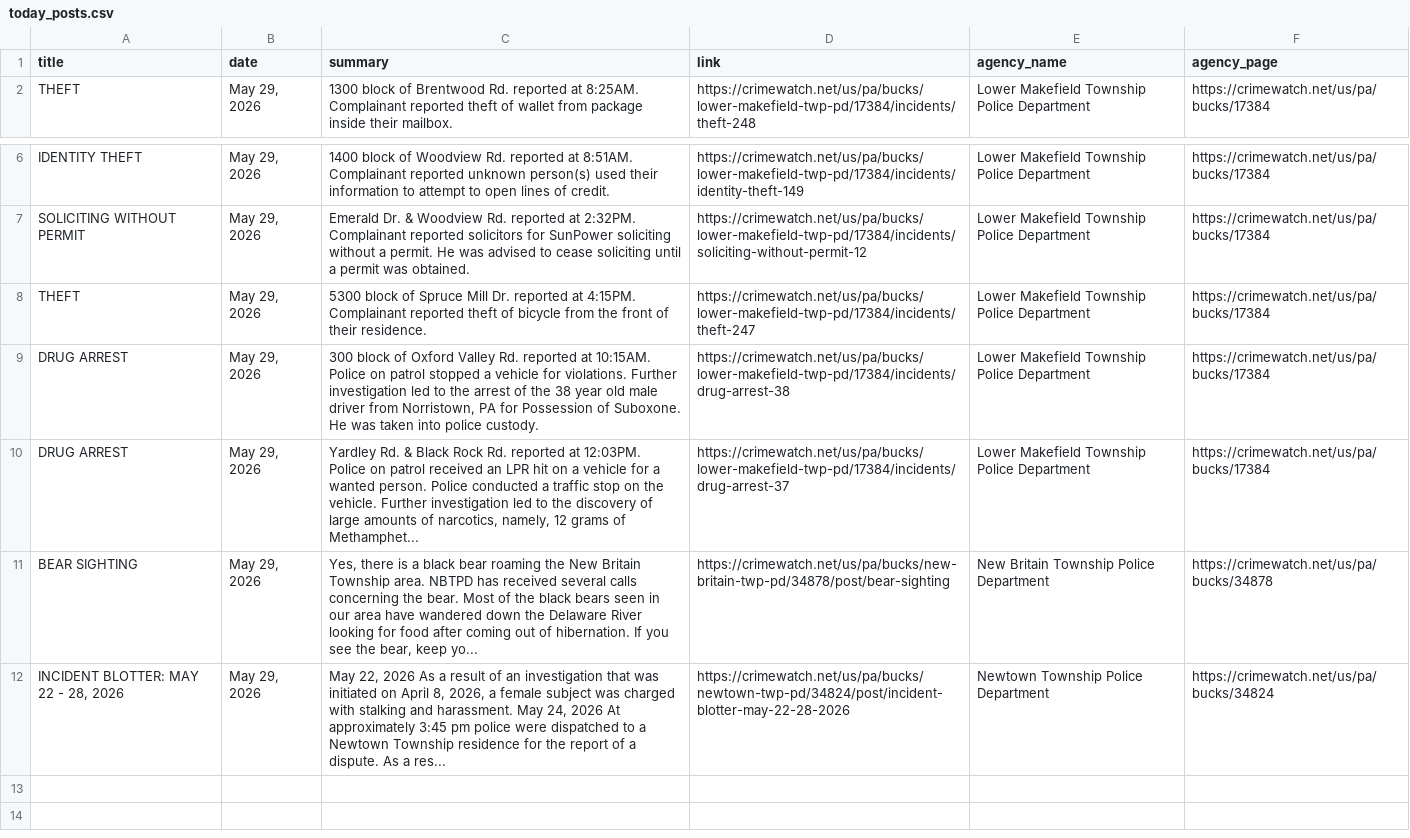
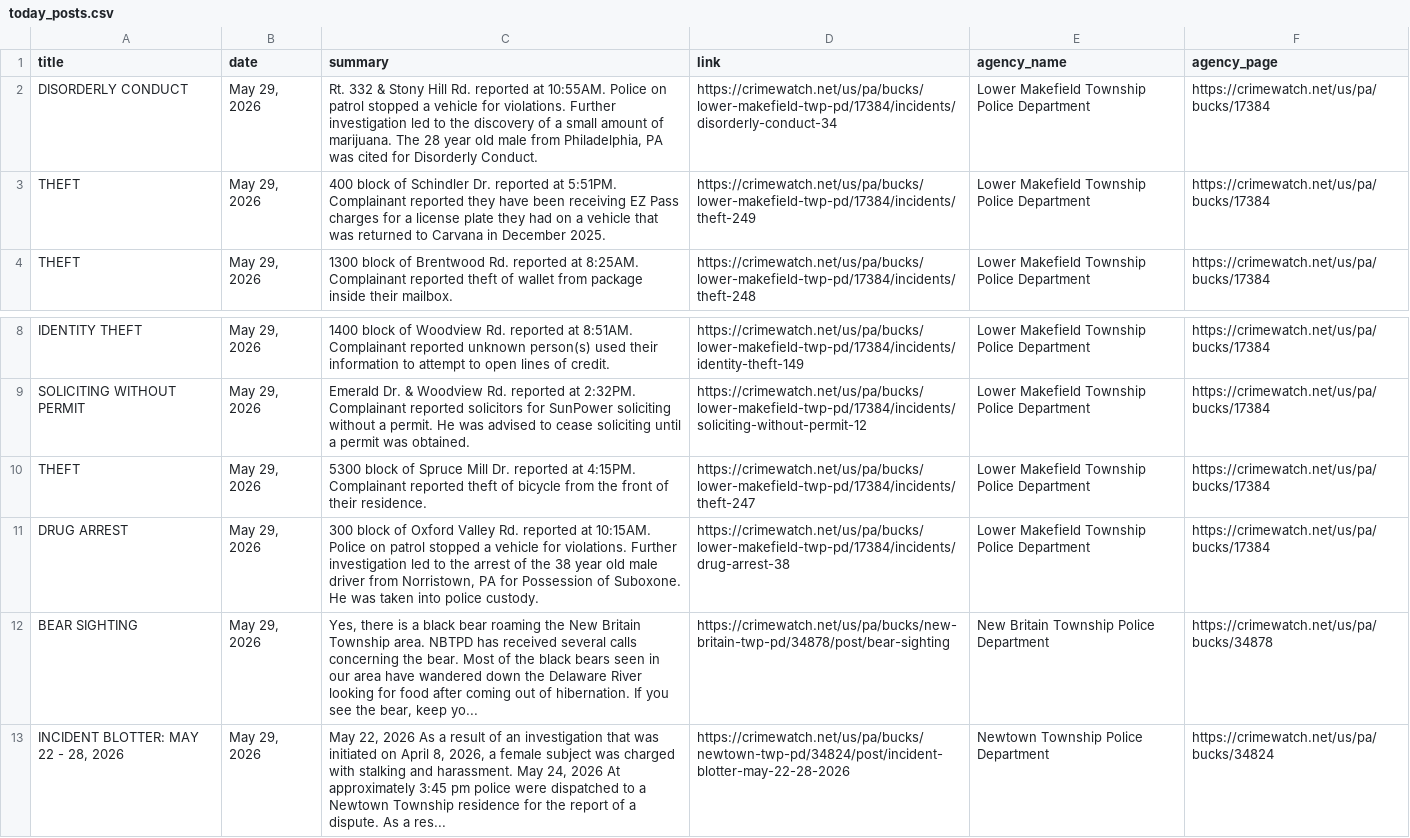
Before and after one commit to CUlleryUSATRepos/BucksCrimeWatchRepo, a CSV file: scripts/data/today_posts.csv, drawn as a sheet; only a part is shown, gaps mark what is left out.

Commit message:
Auto update CrimeWatch dashboard

```diff
--- a/scripts/data/today_posts.csv
+++ b/scripts/data/today_posts.csv
@@ -1,2 +1,4 @@
 title,date,summary,link,agency_name,agency_page
+DISORDERLY CONDUCT,"May 29, 2026","Rt. 332 & Stony Hill Rd. reported at 10:55AM. Police on patrol stopped a vehicle for violations. Further investigation led to the discovery of a small amount of marijuana. The 28 year old male from Philadelphia, PA was cited for Disorderly Conduct.",https://crimewatch.net/us/pa/bucks/lower-makefield-twp-pd/17384/incidents/disorderly-conduct-34,Lower Makefield Township Police Department,https://crimewatch.net/us/pa/bucks/17384
+THEFT,"May 29, 2026",400 block of Schindler Dr. reported at 5:51PM. Complainant reported they have been receiving EZ Pass charges for a license plate they had on a vehicle that was returned to Carvana in December 2025.,https://crimewatch.net/us/pa/bucks/lower-makefield-twp-pd/17384/incidents/theft-249,Lower Makefield Township Police Department,https://crimewatch.net/us/pa/bucks/17384
 THEFT,"May 29, 2026",1300 block of Brentwood Rd. reported at 8:25AM. Complainant reported theft of wallet from package inside their mailbox.,https://crimewatch.net/us/pa/bucks/lower-makefield-twp-pd/17384/incidents/theft-248,Lower Makefield Township Police Department,https://crimewatch.net/us/pa/bucks/17384
@@ -9,3 +11,2 @@ THEFT,"May 29, 2026",5300 block of Spruce Mill Dr. reported at 4:15PM. Complaina
 DRUG ARREST,"May 29, 2026","300 block of Oxford Valley Rd. reported at 10:15AM. Police on patrol stopped a vehicle for violations. Further investigation led to the arrest of the 38 year old male driver from Norristown, PA for Possession of Suboxone. He was taken into police custody.",https://crimewatch.net/us/pa/bucks/lower-makefield-twp-pd/17384/incidents/drug-arrest-38,Lower Makefield Township Police Department,https://crimewatch.net/us/pa/bucks/17384
-DRUG ARREST,"May 29, 2026","Yardley Rd. & Black Rock Rd. reported at 12:03PM. Police on patrol received an LPR hit on a vehicle for a wanted person. Police conducted a traffic stop on the vehicle. Further investigation led to the discovery of large amounts of narcotics, namely, 12 grams of Methamphet...",https://crimewatch.net/us/pa/bucks/lower-makefield-twp-pd/17384/incidents/drug-arrest-37,Lower Makefield Township Police Department,https://crimewatch.net/us/pa/bucks/17384
 BEAR SIGHTING,"May 29, 2026","Yes, there is a black bear roaming the New Britain Township area. NBTPD has received several calls concerning the bear. Most of the black bears seen in our area have wandered down the Delaware River looking for food after coming out of hibernation. If you see the bear, keep yo...",https://crimewatch.net/us/pa/bucks/new-britain-twp-pd/34878/post/bear-sighting,New Britain Township Police Department,https://crimewatch.net/us/pa/bucks/34878
```
Also changed, not shown: 1 other file.
